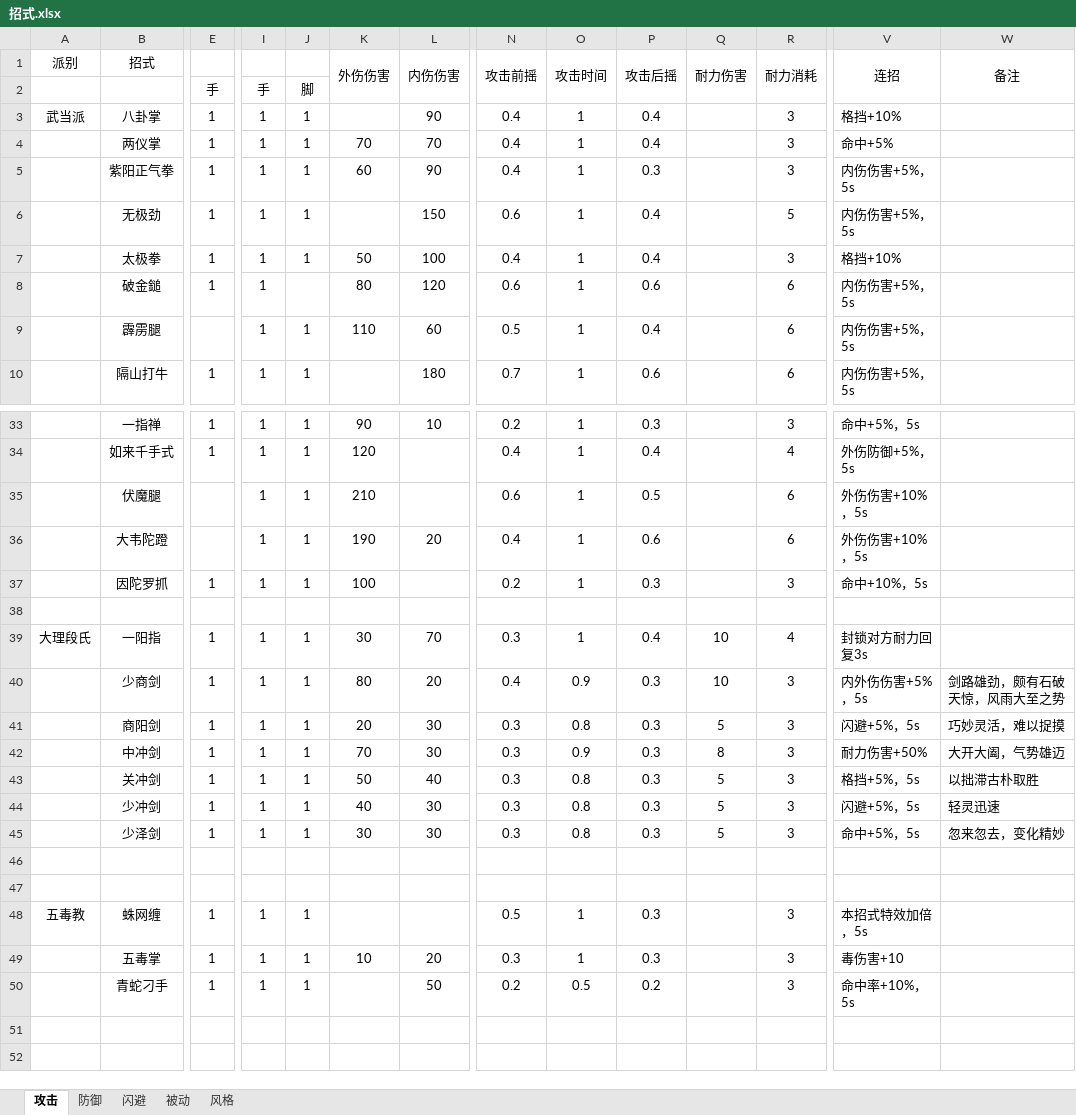
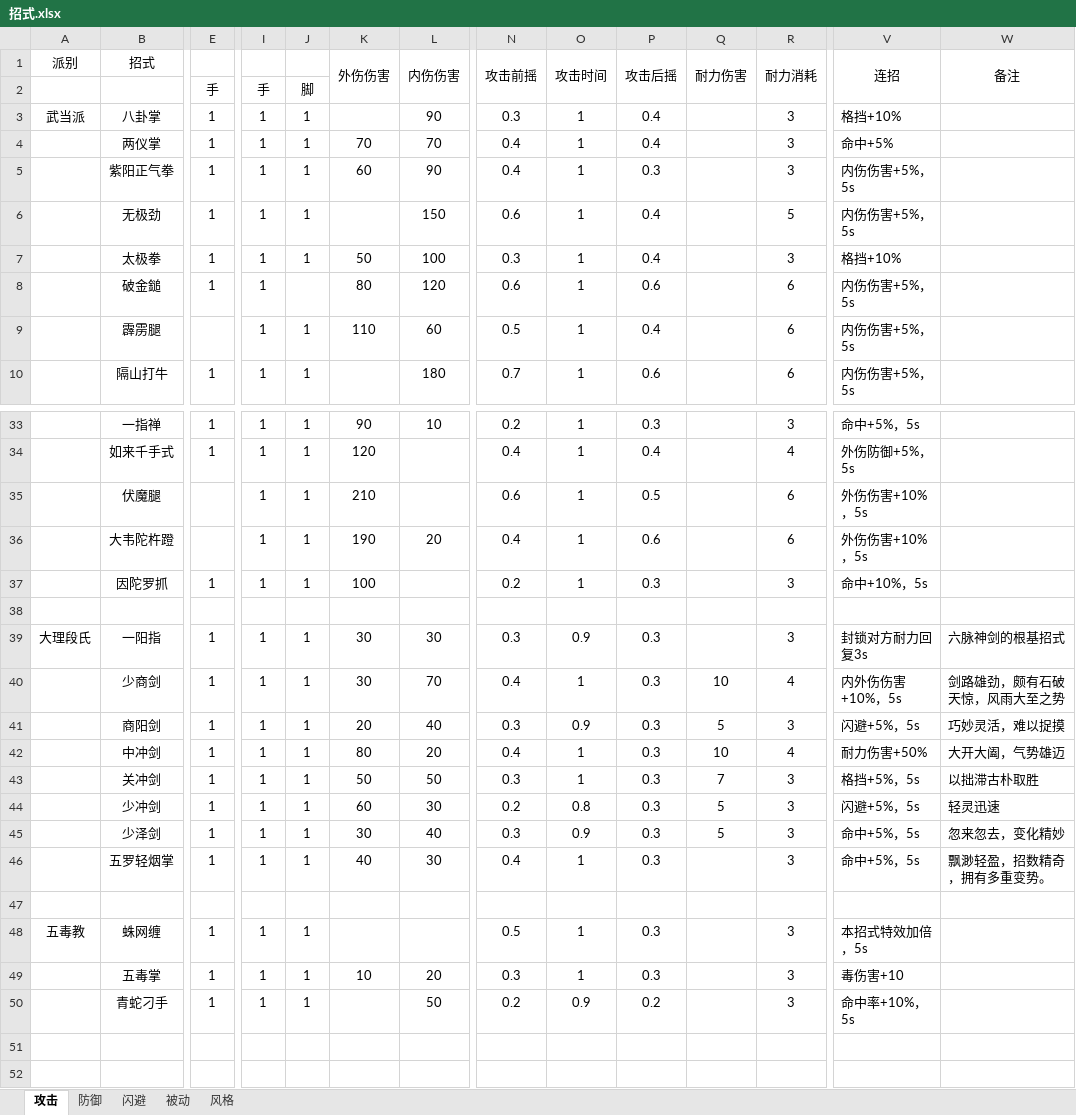
Before and after one commit to pealpool/kungfu, an Excel workbook: plan/招式.xlsx, sheet 攻击, drawn as a sheet; only a part is shown, gaps mark what is left out; values as stored, in another font and other column widths than the file's, no borders; conditional formats not drawn; rows hold the shown columns only; the diff names each change by its address in the sheet, - before the commit and + after, or states it on an @@ line.

```diff
--- a/plan/招式.xlsx (sheet 攻击)
+++ b/plan/招式.xlsx (sheet 攻击)
-N3 (攻击前摇): 0.4
+N3 (攻击前摇): 0.3
-N7 (攻击前摇): 0.4
+N7 (攻击前摇): 0.3
-B36 (招式): 大韦陀蹬
+B36 (招式): 大韦陀杵蹬
-L39 (内伤伤害): 70
+L39 (内伤伤害): 30
-O39 (攻击时间): 1
+O39 (攻击时间): 0.9
-P39 (攻击后摇): 0.4
+P39 (攻击后摇): 0.3
-Q39 (耐力伤害): 10
+Q39 (耐力伤害): (empty)
-R39 (耐力消耗): 4
+R39 (耐力消耗): 3
-W39 (备注): (empty)
+W39 (备注): 六脉神剑的根基招式
-K40 (外伤伤害): 80
+K40 (外伤伤害): 30
-L40 (内伤伤害): 20
+L40 (内伤伤害): 70
-O40 (攻击时间): 0.9
+O40 (攻击时间): 1
-R40 (耐力消耗): 3
+R40 (耐力消耗): 4
-V40 (连招): 内外伤伤害+5%，5s
+V40 (连招): 内外伤伤害+10%，5s
-L41 (内伤伤害): 30
+L41 (内伤伤害): 40
-O41 (攻击时间): 0.8
+O41 (攻击时间): 0.9
-K42 (外伤伤害): 70
+K42 (外伤伤害): 80
-L42 (内伤伤害): 30
+L42 (内伤伤害): 20
-N42 (攻击前摇): 0.3
+N42 (攻击前摇): 0.4
-O42 (攻击时间): 0.9
+O42 (攻击时间): 1
-Q42 (耐力伤害): 8
+Q42 (耐力伤害): 10
-R42 (耐力消耗): 3
+R42 (耐力消耗): 4
-L43 (内伤伤害): 40
+L43 (内伤伤害): 50
-O43 (攻击时间): 0.8
+O43 (攻击时间): 1
-Q43 (耐力伤害): 5
+Q43 (耐力伤害): 7
-K44 (外伤伤害): 40
+K44 (外伤伤害): 60
-N44 (攻击前摇): 0.3
+N44 (攻击前摇): 0.2
-L45 (内伤伤害): 30
+L45 (内伤伤害): 40
-O45 (攻击时间): 0.8
+O45 (攻击时间): 0.9
-row 46: (empty)
+row 46:  | 五罗轻烟掌 | 1 | 1 | 1 | 40 | 30 | 0.4 | 1 | 0.3 |  | 3 | 命中+5%，5s | 飘渺轻盈，招数精奇，拥有多重变势。
-O50 (攻击时间): 0.5
+O50 (攻击时间): 0.9
```
Also changed, not shown: sheet 被动, plan/data.xlsx, plan/概率.xlsx, 1 other file.
